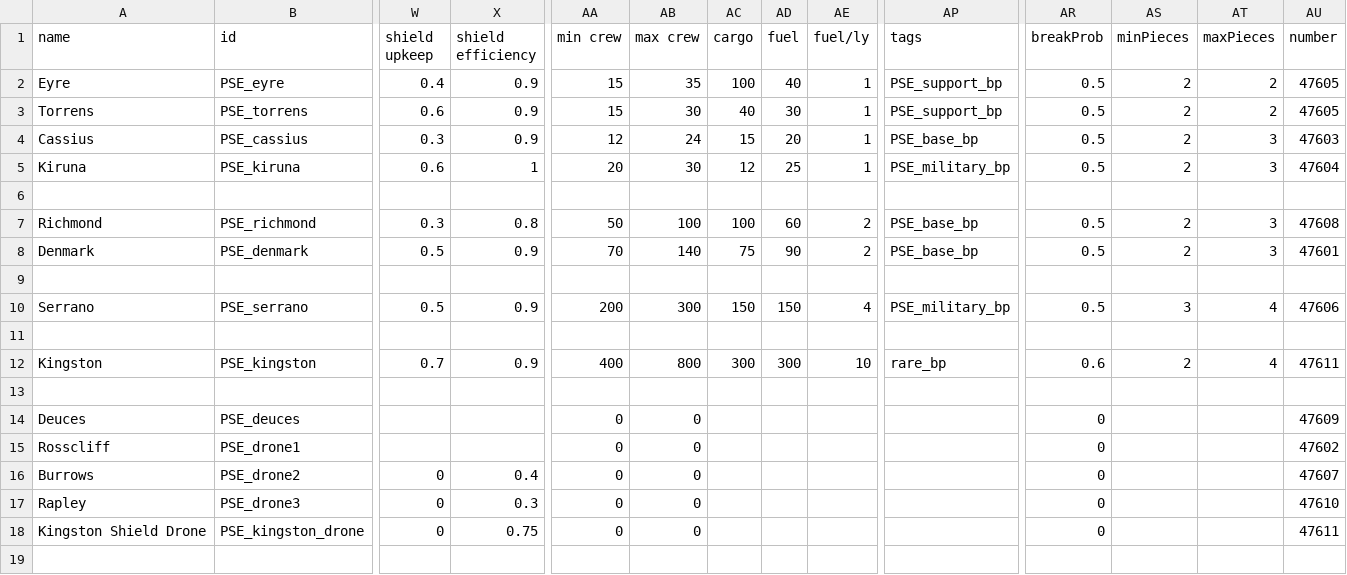
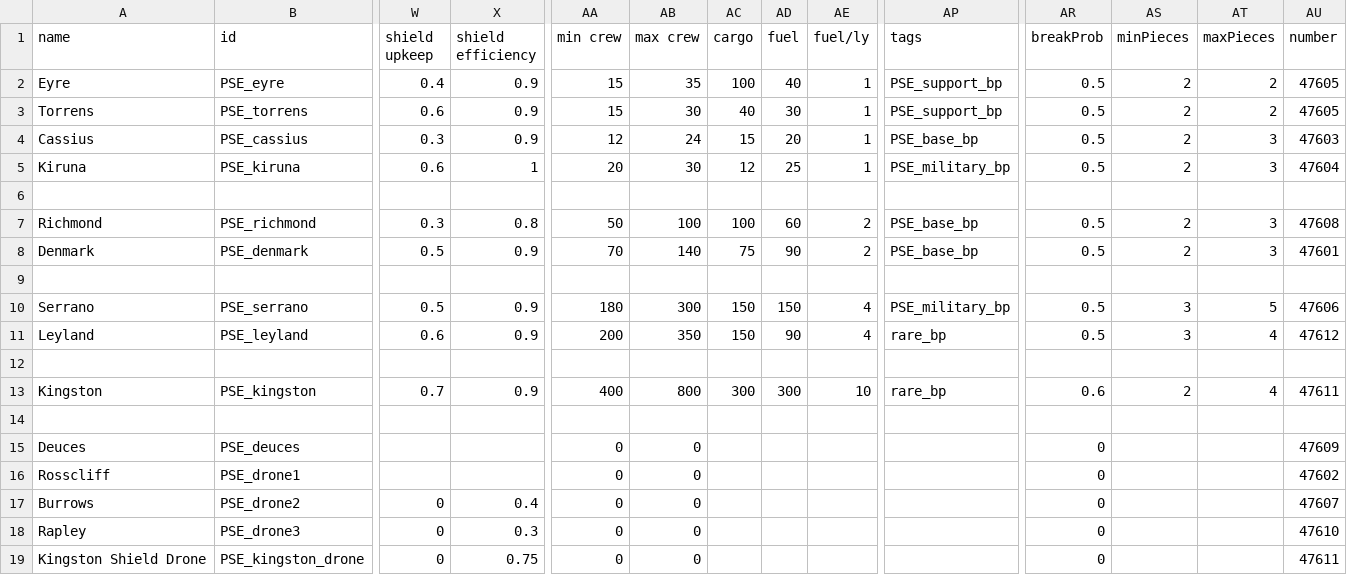
Before and after one commit to automatopaste/pearson_exotronics, a CSV file: data/hulls/ship_data.csv, drawn as a sheet; only a part is shown, gaps mark what is left out; rows hold the shown columns only; the diff names each change by its address in the sheet, - before the commit and + after, or states it on an @@ line.

```diff
--- a/data/hulls/ship_data.csv
+++ b/data/hulls/ship_data.csv
-AA10 (min crew): 200
+AA10 (min crew): 180
-AT10 (maxPieces): 4
+AT10 (maxPieces): 5
+row 11: Leyland | PSE_leyland | 0.6 | 0.9 | 200 | 350 | 150 | 90 | 4 | rare_bp | 0.5 | 3 | 4 | 47612
```
Also changed, not shown: 13 other files.
